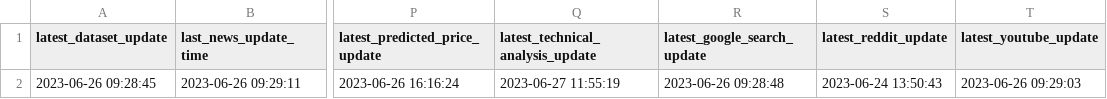
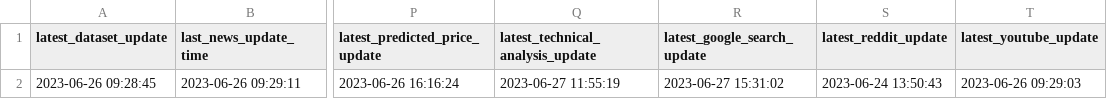
Before and after one commit to williamnordberg/adam_trader, a CSV file: data/latest_info_saved.csv, drawn as a sheet; only a part is shown, gaps mark what is left out; the diff names each change by its address in the sheet, - before the commit and + after, or states it on an @@ line.

```diff
--- a/data/latest_info_saved.csv
+++ b/data/latest_info_saved.csv
-R2 (latest_google_search_update): 2023-06-26 09:28:48
+R2 (latest_google_search_update): 2023-06-27 15:31:02
```
Also changed, not shown: data/database.csv, 6 other files.
